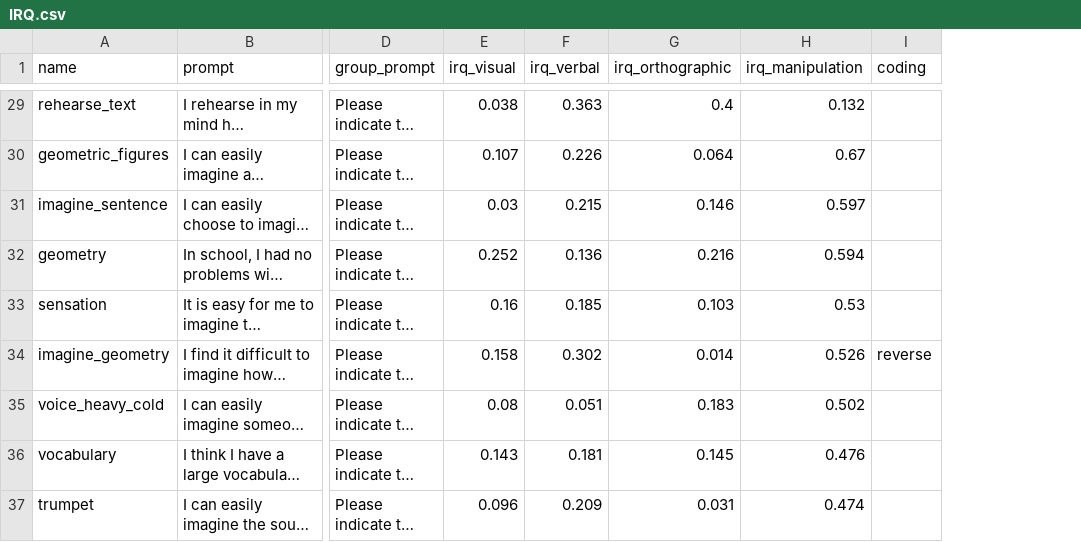
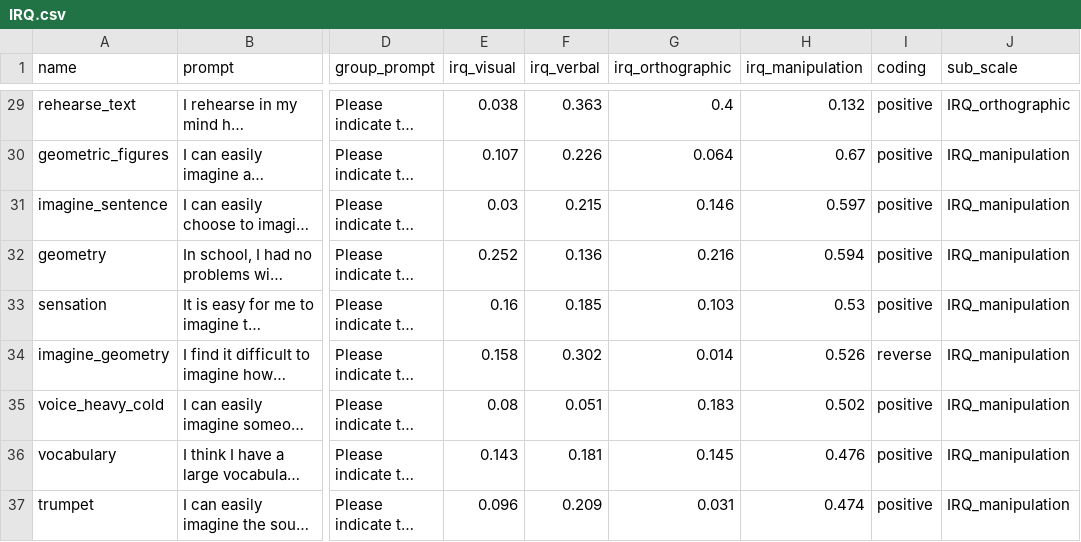
Before and after one commit to Watts-Lab/surveyor, a CSV file: surveys/IRQ.csv, drawn as a sheet; only a part is shown, gaps mark what is left out; long unchanged cells end in …; the diff covers the shown part only; the diff names each change by its address in the sheet, - before the commit and + after, or states it on an @@ line.

Commit message:
Added sub_scale and coding column
Added a sub_scale and coding columns to BFI, IRCS, IRQ, PVQ, and REI

```diff
--- a/surveys/IRQ.csv
+++ b/surveys/IRQ.csv
+column J (sub_scale), rows 29-37: IRQ_orthographic | IRQ_manipulation | IRQ_manipulation | IRQ_manipulation | IRQ_manipulation | IRQ_manipulation | IRQ_manipulation | IRQ_manipulation | IRQ_manipulation
-I29:I33 (coding): (empty)
+I29:I33 (coding): positive
-I35:I37 (coding): (empty)
+I35:I37 (coding): positive
```
Also changed, not shown: 26 edited cells elsewhere in this file, surveys/BFI.csv, surveys/IRCS.csv, 3 other files.
